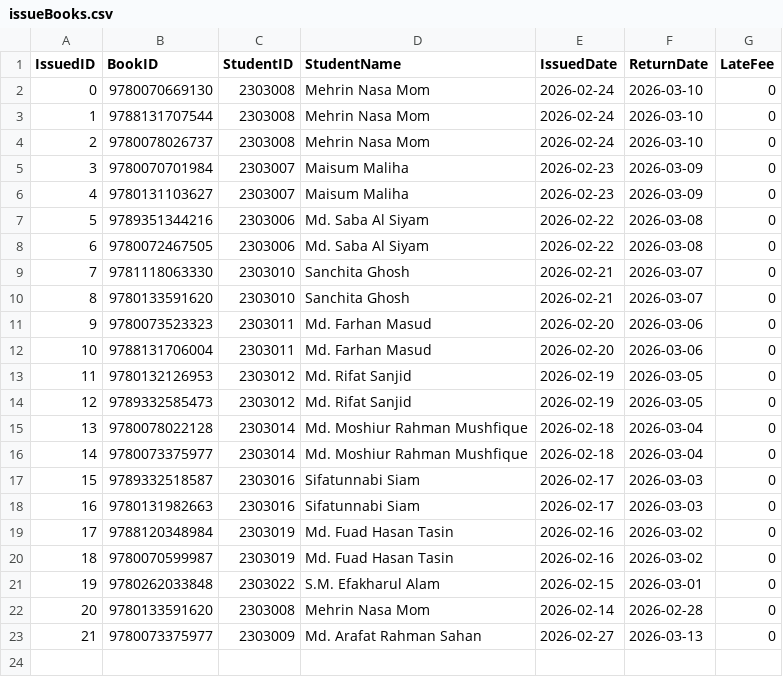
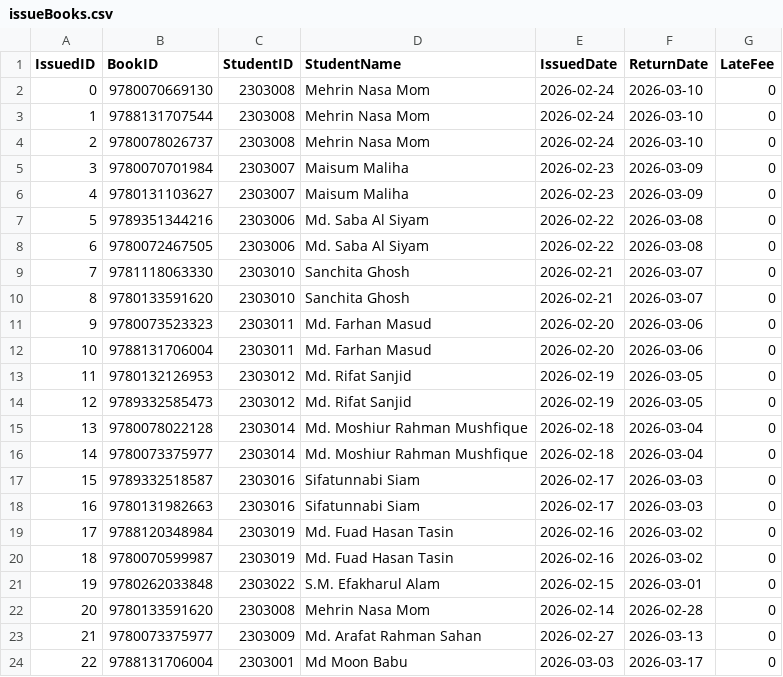
Before and after one commit to mehrinnasa/LibraryManagementSystem, a CSV file: data/issueBooks.csv, drawn as a sheet.

```diff
--- a/data/issueBooks.csv
+++ b/data/issueBooks.csv
@@ -23 +23,2 @@ IssuedID,BookID,StudentID,StudentName,IssuedDate,ReturnDate,LateFee
 21,9780073375977,2303009,Md. Arafat Rahman Sahan,2026-02-27,2026-03-13,0
+22,9788131706004,2303001,Md Moon Babu,2026-03-03,2026-03-17,0
```
Also changed, not shown: data/books.csv, data/loginInfo.csv, 19 other files.
